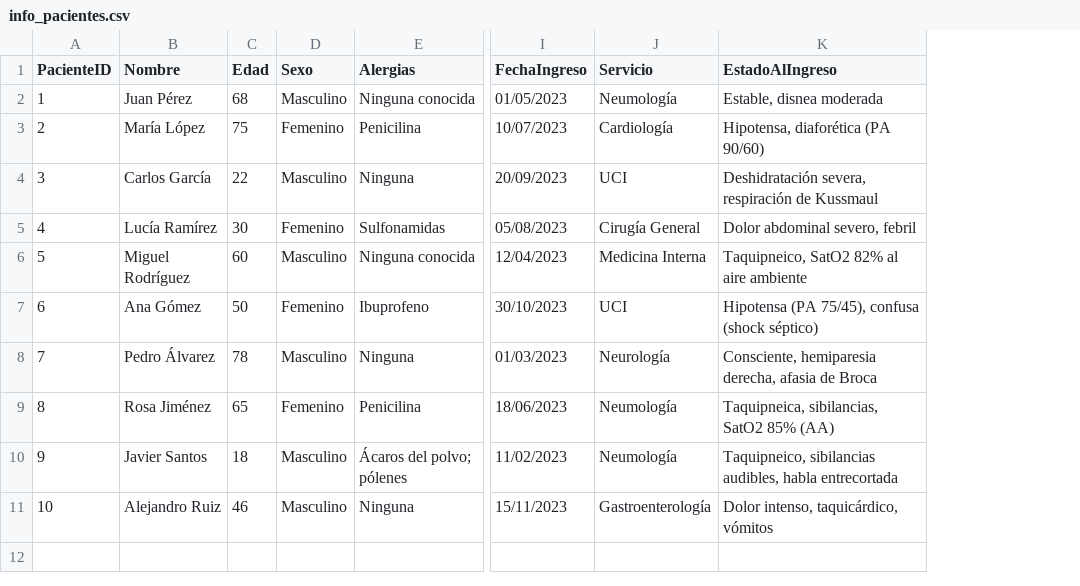
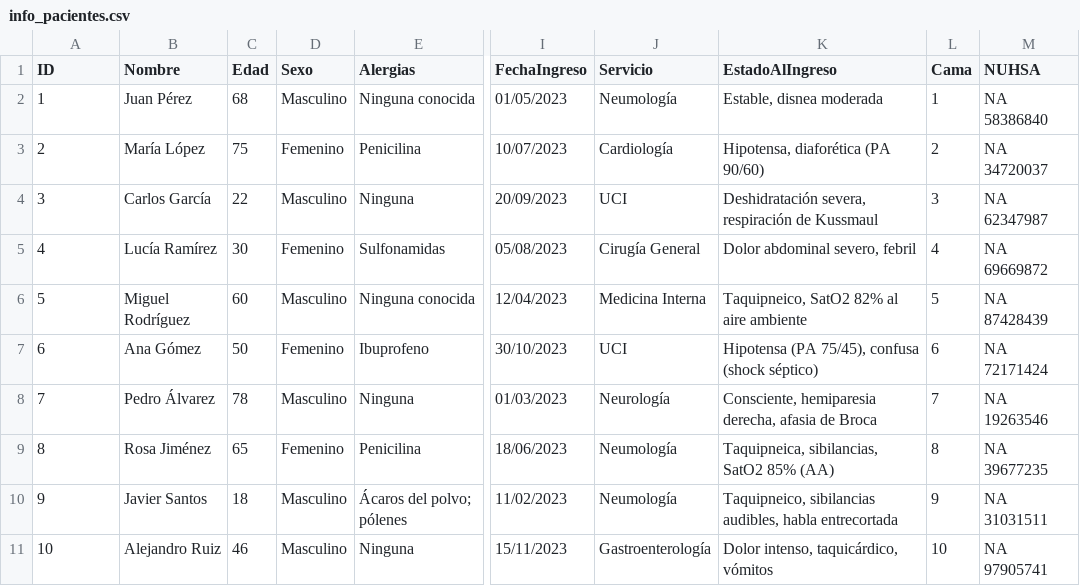
Before and after one commit to Lol-53/G4.Dedalus, a CSV file: proyecto_conexion_flask_react/backend/datos_pacientes/info_pacientes.csv, drawn as a sheet; only a part is shown, gaps mark what is left out; the diff names each change by its address in the sheet, - before the commit and + after, or states it on an @@ line.

```diff
--- a/proyecto_conexion_flask_react/backend/datos_pacientes/info_pacientes.csv
+++ b/proyecto_conexion_flask_react/backend/datos_pacientes/info_pacientes.csv
+column L (Cama), rows 2-11: 1 | 2 | 3 | 4 | 5 | 6 | 7 | 8 | 9 | 10
+column M (NUHSA), rows 2-11: NA 58386840 | NA 34720037 | NA 62347987 | NA 69669872 | NA 87428439 | NA 72171424 | NA 19263546 | NA 39677235 | NA 31031511 | NA 97905741
-A1: PacienteID
+A1: ID
```
Also changed, not shown: 7 other files.
